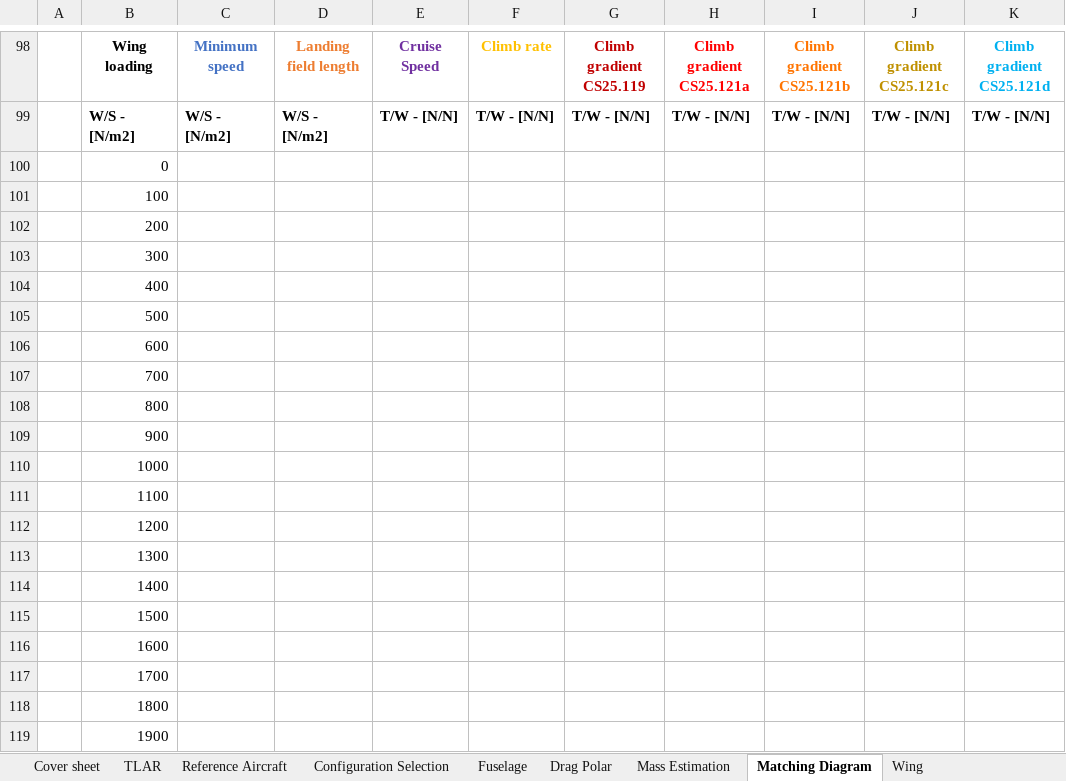
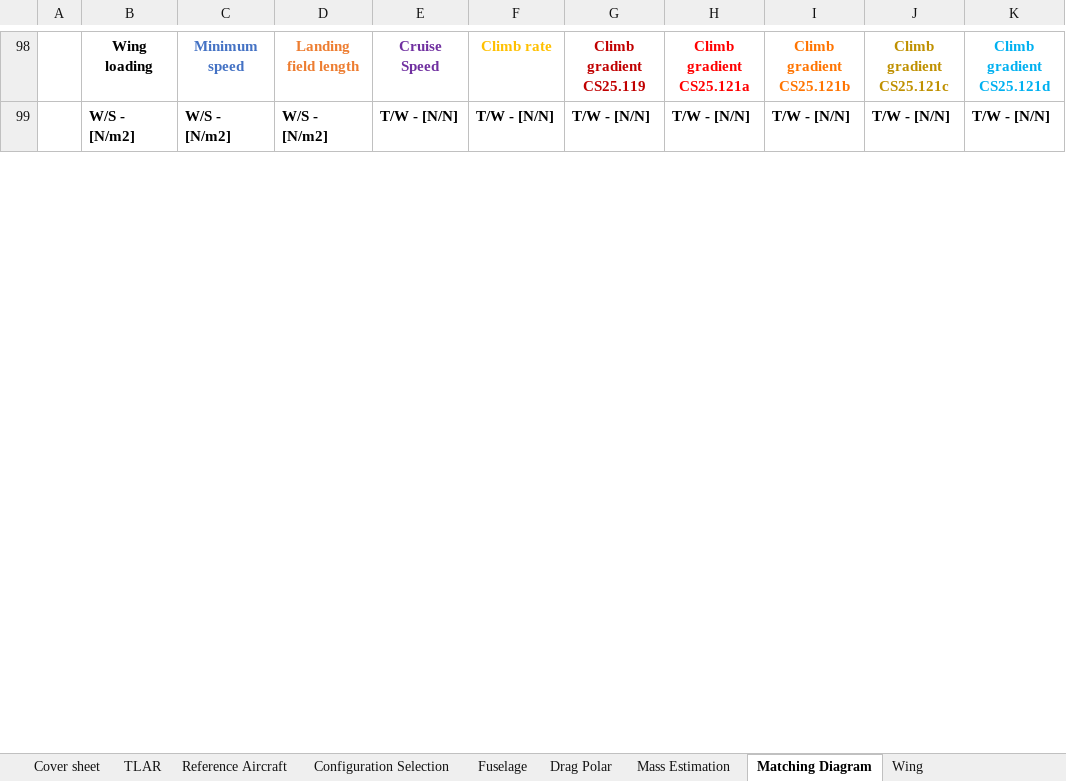
Before and after one commit to AlexanderPr03/ADSEE_1, an Excel workbook: 5708745_AE1222II_ACD_2024.xlsx, sheet Matching Diagram, drawn as a sheet; only a part is shown, gaps mark what is left out; values as stored, in another font and other column widths than the file's, no borders; charts and pictures and conditional formats not drawn; removed rows and columns are numbered as before the commit, all else as after; rows hold the shown columns only; the diff covers the shown part only; the diff names each change by its address in the sheet, - before the commit and + after, or states it on an @@ line.

Commit message:
climb rate calculations mathing diagram

```diff
--- a/5708745_AE1222II_ACD_2024.xlsx (sheet Matching Diagram)
+++ b/5708745_AE1222II_ACD_2024.xlsx (sheet Matching Diagram)
-row 100:  | 0
-row 101:  | 100
-row 102:  | 200
-row 103:  | 300
-row 104:  | 400
-row 105:  | 500
-row 106:  | 600
-row 107:  | 700
-row 108:  | 800
-row 109:  | 900
-row 110:  | 1000
-row 111:  | 1100
-row 112:  | 1200
-row 113:  | 1300
-row 114:  | 1400
-row 115:  | 1500
-row 116:  | 1600
-row 117:  | 1700
-row 118:  | 1800
-row 119:  | 1900
```
Also changed, not shown: 51 added rows, 71 removed rows and 25 edited cells elsewhere in this sheet, sheet Reference Aircraft, sheet Mass Estimation, sheet Drag Polar, charts or pictures, 1 other file.
